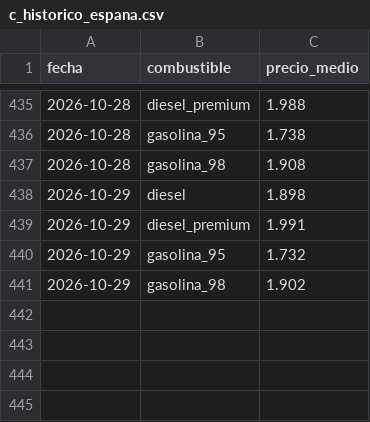
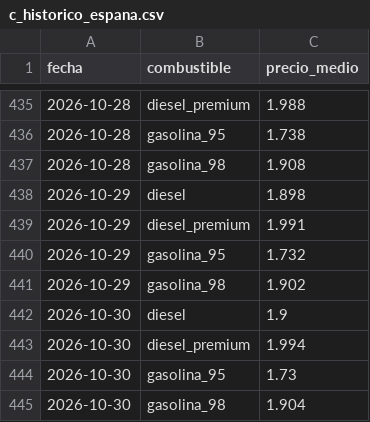
Before and after one commit to EfernandezHam/energia-en-ruta, a CSV file: site/data/c_historico_espana.csv, drawn as a sheet; only a part is shown, gaps mark what is left out.

```diff
--- a/site/data/c_historico_espana.csv
+++ b/site/data/c_historico_espana.csv
@@ -441 +441,5 @@ fecha,combustible,precio_medio
 2026-10-29,gasolina_98,1.902
+2026-10-30,diesel,1.9
+2026-10-30,diesel_premium,1.994
+2026-10-30,gasolina_95,1.73
+2026-10-30,gasolina_98,1.904
```
Also changed, not shown: 7 other files.
